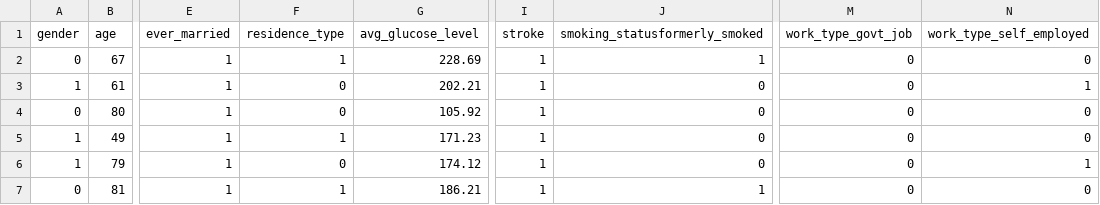
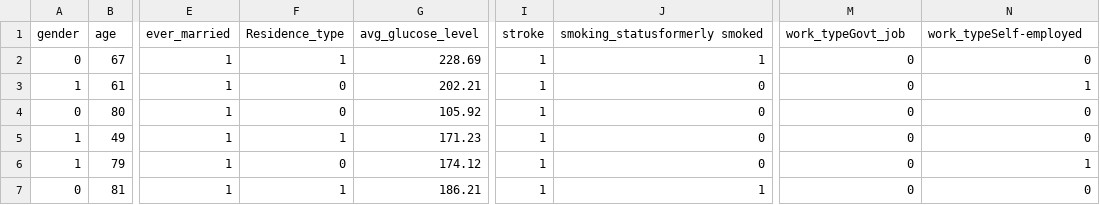
Before and after one commit to FPfenniger/DSIBA_StrokePredictionAnalysis, a CSV file: data/datasets/encoded_stroke_tb.csv, drawn as a sheet; only a part is shown, gaps mark what is left out; the diff names each change by its address in the sheet, - before the commit and + after, or states it on an @@ line.

```diff
--- a/data/datasets/encoded_stroke_tb.csv
+++ b/data/datasets/encoded_stroke_tb.csv
-F1: residence_type
+F1: Residence_type
-J1: smoking_statusformerly_smoked
+J1: smoking_statusformerly smoked
-M1: work_type_govt_job
+M1: work_typeGovt_job
-N1: work_type_self_employed
+N1: work_typeSelf-employed
```
Also changed, not shown: data/datasets/balanced_stroke_tb.csv, data/datasets/scaled_high_risk_age_tb.csv, 16 other files.
